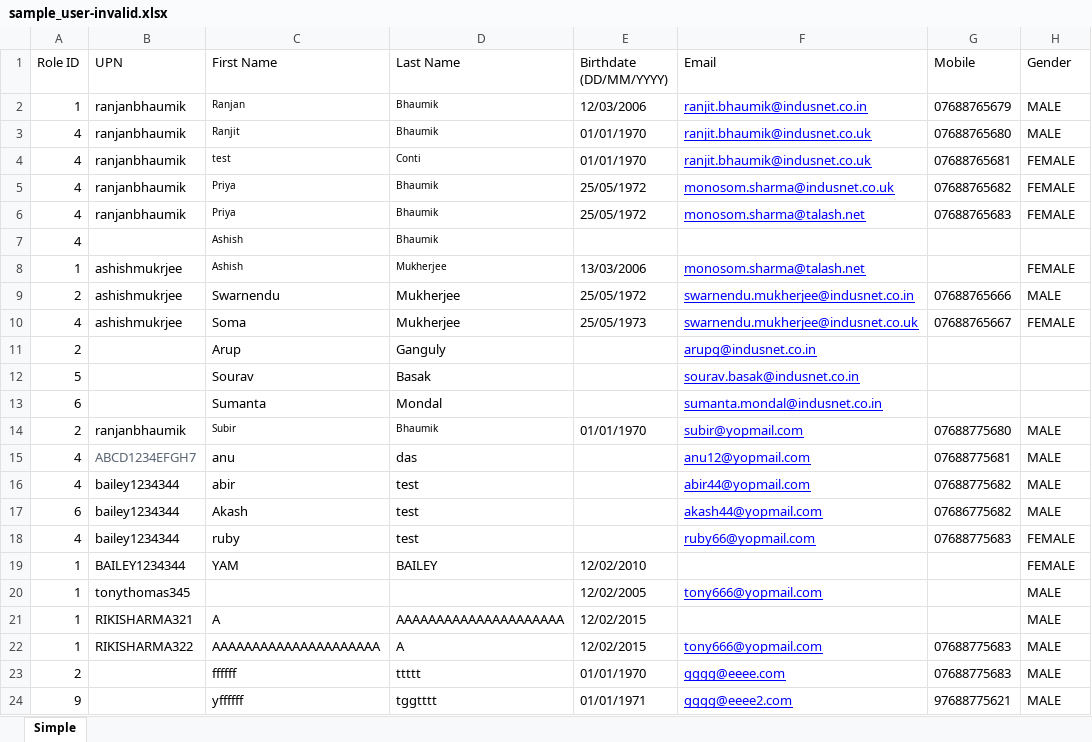
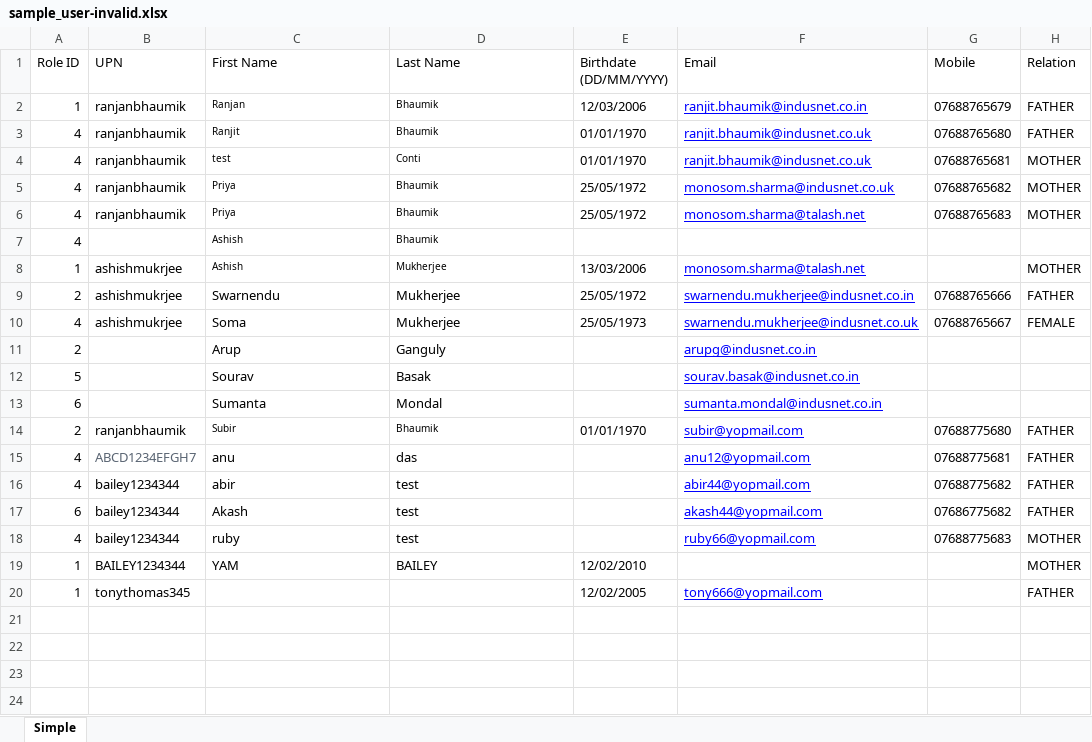
Before and after one commit to testerindusnet/RTM, an Excel workbook: sample_user-invalid.xlsx, sheet Simple, drawn as a sheet; values as stored, in another font and other column widths than the file's, no borders; the diff names each change by its address in the sheet, - before the commit and + after, or states it on an @@ line.

Commit message:
Changes in excel file

```diff
--- a/sample_user-invalid.xlsx (sheet Simple)
+++ b/sample_user-invalid.xlsx (sheet Simple)
-H1: Gender
+H1: Relation
-H2:H3 (Relation): MALE
+H2:H3 (Relation): FATHER
-H4:H6 (Relation): FEMALE
+H4:H6 (Relation): MOTHER
-H8 (Relation): FEMALE
+H8 (Relation): MOTHER
-H9 (Relation): MALE
+H9 (Relation): FATHER
-H14:H17 (Relation): MALE
+H14:H17 (Relation): FATHER
-H18:H19 (Relation): FEMALE
+H18:H19 (Relation): MOTHER
-H20 (Relation): MALE
+H20 (Relation): FATHER
-row 21: 1 | RIKISHARMA321 | A | AAAAAAAAAAAAAAAAAAAAA | 12/02/2015 |  |  | MALE
-row 22: 1 | RIKISHARMA322 | AAAAAAAAAAAAAAAAAAAAA | A | 12/02/2015 | tony666@yopmail.com | 07688775683 | MALE
-row 23: 2 |  | ffffff | ttttt | 01/01/1970 | gggg@eeee.com | 07688775683 | MALE
-row 24: 9 |  | yffffff | tggtttt | 01/01/1971 | gggg@eeee2.com | 97688775621 | MALE
```
Also changed, not shown: 3 other files.
